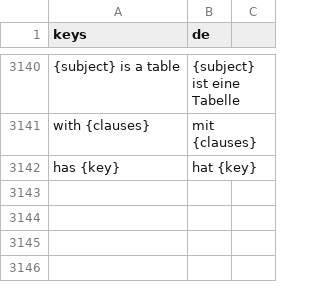
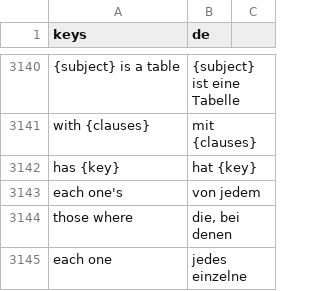
Before and after one commit to SalmanShhh/Godot-EventSheet-Visual-Scripting, a CSV file: addons/eventsheet/translations/de.csv, drawn as a sheet; only a part is shown, gaps mark what is left out; the diff names each change by its address in the sheet, - before the commit and + after, or states it on an @@ line.

```diff
--- a/addons/eventsheet/translations/de.csv
+++ b/addons/eventsheet/translations/de.csv
+row 3143: each one's | von jedem
+row 3144: those where | die, bei denen
+row 3145: each one | jedes einzelne
```
Also changed, not shown: addons/eventsheet/translations/it.csv, addons/eventsheet/translations/ja.csv, 24 other files.
